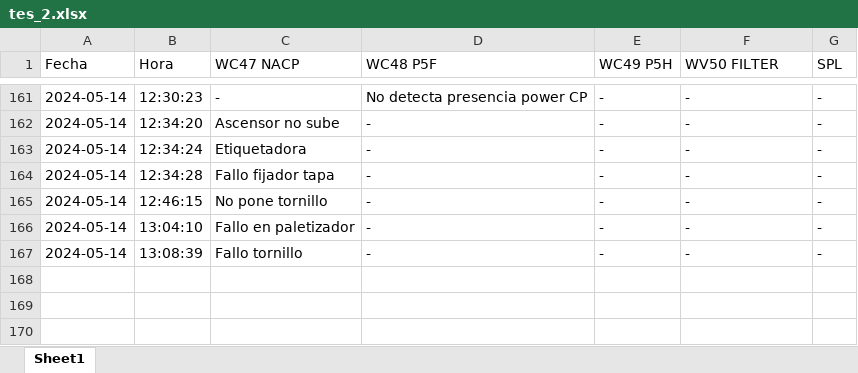
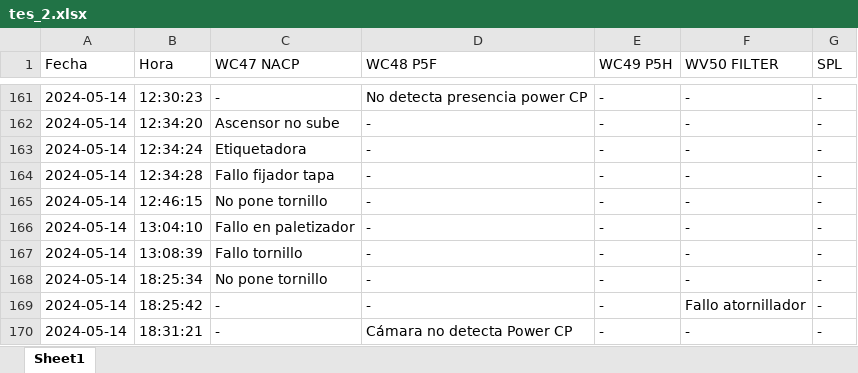
Before and after one commit to guillem-edo/ticket_management__launcher, an Excel workbook: tes_2.xlsx, sheet Sheet1, drawn as a sheet; only a part is shown, gaps mark what is left out; values as stored, in another font and other column widths than the file's, no borders; the diff names each change by its address in the sheet, - before the commit and + after, or states it on an @@ line.

Commit message:
update filter / more filters / update testing_copy_filter / v.9.0

```diff
--- a/tes_2.xlsx (sheet Sheet1)
+++ b/tes_2.xlsx (sheet Sheet1)
+row 168: 2024-05-14 | 18:25:34 | No pone tornillo | - | - | - | -
+row 169: 2024-05-14 | 18:25:42 | - | - | - | Fallo atornillador | -
+row 170: 2024-05-14 | 18:31:21 | - | Cámara no detecta Power CP | - | - | -
```
Also changed, not shown: 2 other files.
